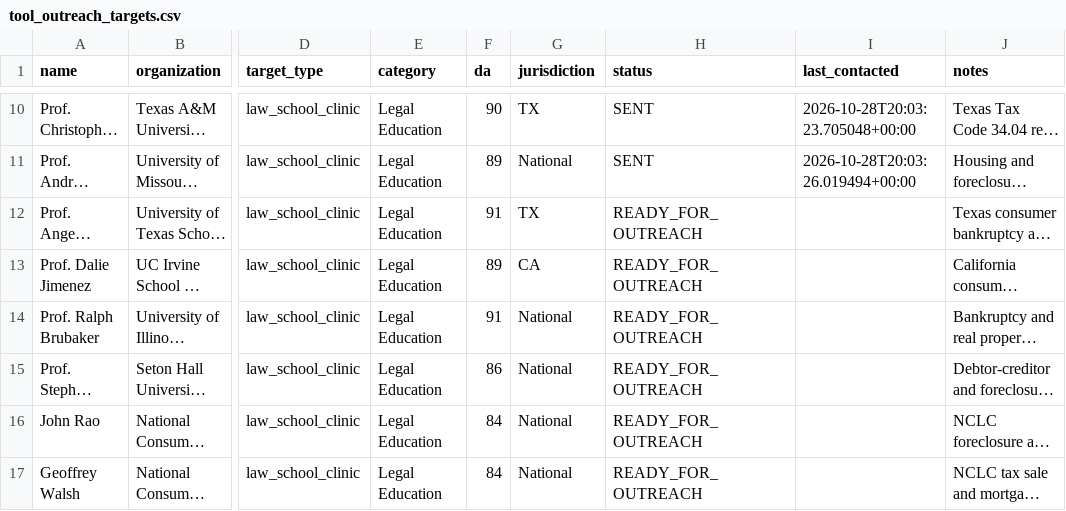
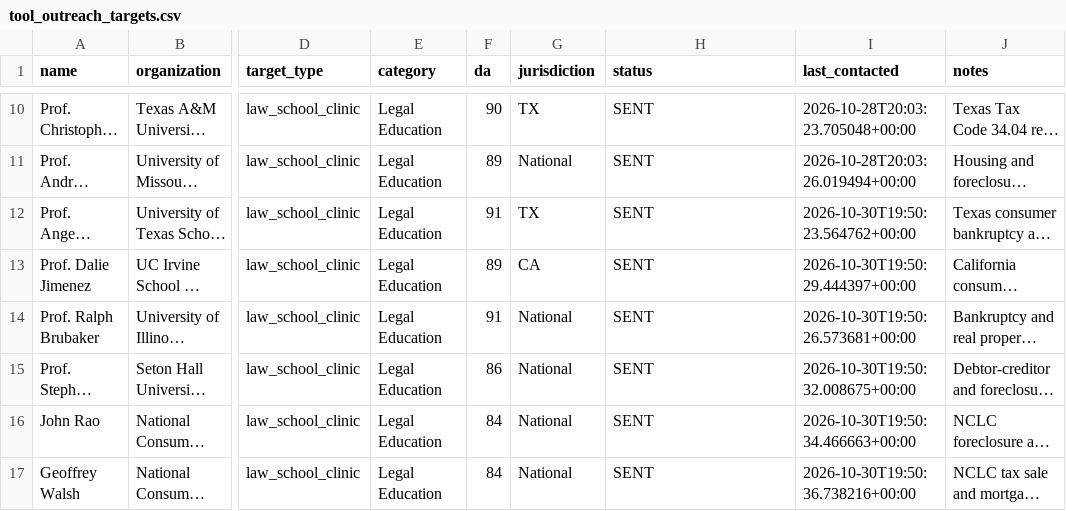
Before and after one commit to daveestaaqui/revenue-engine, a CSV file: marketing/link_building/tool_outreach_targets.csv, drawn as a sheet; only a part is shown, gaps mark what is left out; long unchanged cells end in …; the diff names each change by its address in the sheet, - before the commit and + after, or states it on an @@ line.

```diff
--- a/marketing/link_building/tool_outreach_targets.csv
+++ b/marketing/link_building/tool_outreach_targets.csv
-H12:H17 (status): READY_FOR_OUTREACH
+H12:H17 (status): SENT
-I12 (last_contacted): (empty)
+I12 (last_contacted): 2026-10-30T19:50:23.564762+00:00
-I13 (last_contacted): (empty)
+I13 (last_contacted): 2026-10-30T19:50:29.444397+00:00
-I14 (last_contacted): (empty)
+I14 (last_contacted): 2026-10-30T19:50:26.573681+00:00
-I15 (last_contacted): (empty)
+I15 (last_contacted): 2026-10-30T19:50:32.008675+00:00
-I16 (last_contacted): (empty)
+I16 (last_contacted): 2026-10-30T19:50:34.466663+00:00
-I17 (last_contacted): (empty)
+I17 (last_contacted): 2026-10-30T19:50:36.738216+00:00
```
Also changed, not shown: marketing/link_building/tool_outreach_log.csv, 22 other files.
